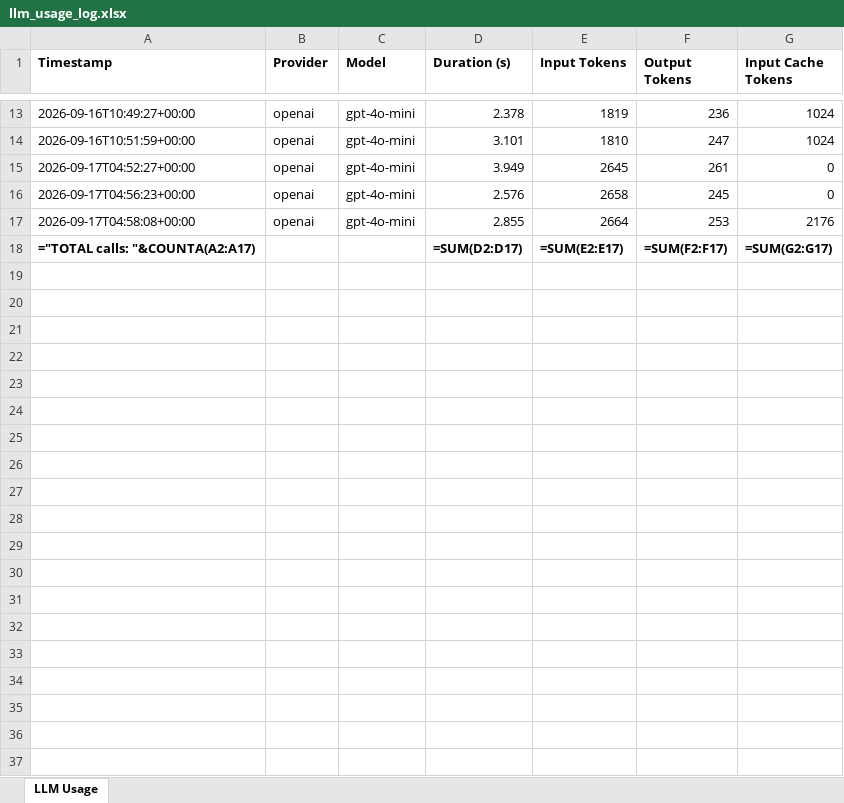
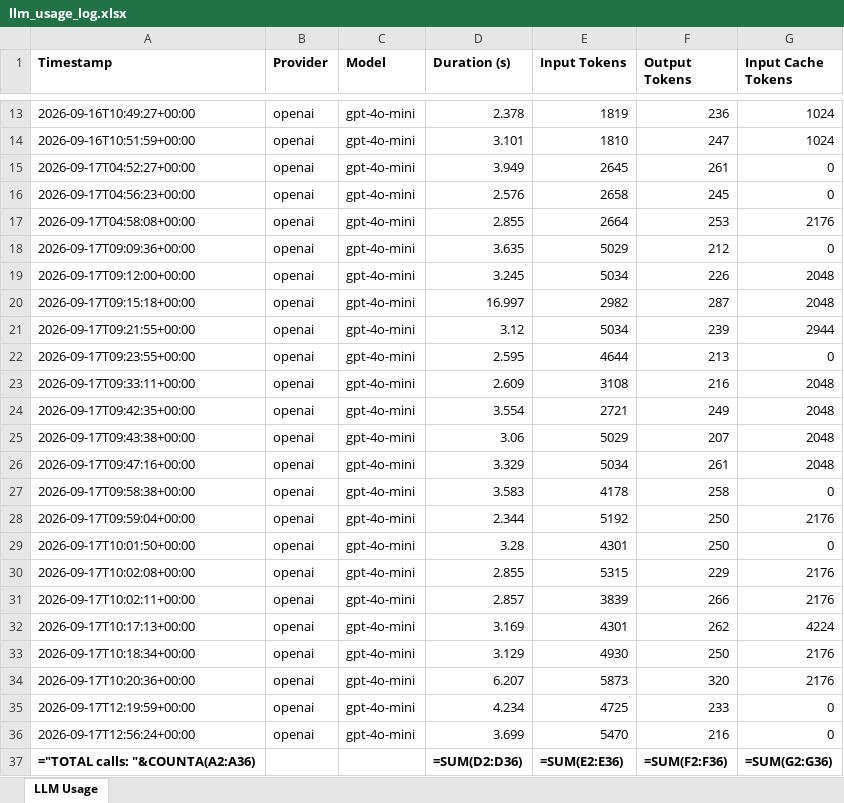
Before and after one commit to muhammedafsalpmngxp/al-tasnim-ai-feature-well-slippage, an Excel workbook: llm_usage_log.xlsx, sheet LLM Usage, drawn as a sheet; only a part is shown, gaps mark what is left out; values as stored, in another font and other column widths than the file's, no borders; formulas without a stored value are shown as written; addresses are those after the commit; the diff names each change by its address in the sheet, - before the commit and + after, or states it on an @@ line.

```diff
--- a/llm_usage_log.xlsx (sheet LLM Usage)
+++ b/llm_usage_log.xlsx (sheet LLM Usage)
+row 18: 2026-09-17T09:09:36+00:00 | openai | gpt-4o-mini | 3.635 | 5029 | 212 | 0
+row 19: 2026-09-17T09:12:00+00:00 | openai | gpt-4o-mini | 3.245 | 5034 | 226 | 2048
+row 20: 2026-09-17T09:15:18+00:00 | openai | gpt-4o-mini | 16.997 | 2982 | 287 | 2048
+row 21: 2026-09-17T09:21:55+00:00 | openai | gpt-4o-mini | 3.12 | 5034 | 239 | 2944
+row 22: 2026-09-17T09:23:55+00:00 | openai | gpt-4o-mini | 2.595 | 4644 | 213 | 0
+row 23: 2026-09-17T09:33:11+00:00 | openai | gpt-4o-mini | 2.609 | 3108 | 216 | 2048
+row 24: 2026-09-17T09:42:35+00:00 | openai | gpt-4o-mini | 3.554 | 2721 | 249 | 2048
+row 25: 2026-09-17T09:43:38+00:00 | openai | gpt-4o-mini | 3.06 | 5029 | 207 | 2048
+row 26: 2026-09-17T09:47:16+00:00 | openai | gpt-4o-mini | 3.329 | 5034 | 261 | 2048
+row 27: 2026-09-17T09:58:38+00:00 | openai | gpt-4o-mini | 3.583 | 4178 | 258 | 0
+row 28: 2026-09-17T09:59:04+00:00 | openai | gpt-4o-mini | 2.344 | 5192 | 250 | 2176
+row 29: 2026-09-17T10:01:50+00:00 | openai | gpt-4o-mini | 3.28 | 4301 | 250 | 0
+row 30: 2026-09-17T10:02:08+00:00 | openai | gpt-4o-mini | 2.855 | 5315 | 229 | 2176
+row 31: 2026-09-17T10:02:11+00:00 | openai | gpt-4o-mini | 2.857 | 3839 | 266 | 2176
+row 32: 2026-09-17T10:17:13+00:00 | openai | gpt-4o-mini | 3.169 | 4301 | 262 | 4224
+row 33: 2026-09-17T10:18:34+00:00 | openai | gpt-4o-mini | 3.129 | 4930 | 250 | 2176
+row 34: 2026-09-17T10:20:36+00:00 | openai | gpt-4o-mini | 6.207 | 5873 | 320 | 2176
+row 35: 2026-09-17T12:19:59+00:00 | openai | gpt-4o-mini | 4.234 | 4725 | 233 | 0
+row 36: 2026-09-17T12:56:24+00:00 | openai | gpt-4o-mini | 3.699 | 5470 | 216 | 0
-A37 (Timestamp): ="TOTAL calls: "&COUNTA(A2:A17)
+A37 (Timestamp): ="TOTAL calls: "&COUNTA(A2:A36)
-D37 (Duration (s)): =SUM(D2:D17)
+D37 (Duration (s)): =SUM(D2:D36)
-E37 (Input Tokens): =SUM(E2:E17)
+E37 (Input Tokens): =SUM(E2:E36)
-F37 (Output Tokens): =SUM(F2:F17)
+F37 (Output Tokens): =SUM(F2:F36)
-G37 (Input Cache Tokens): =SUM(G2:G17)
+G37 (Input Cache Tokens): =SUM(G2:G36)
```
Also changed, not shown: 35 other files.
